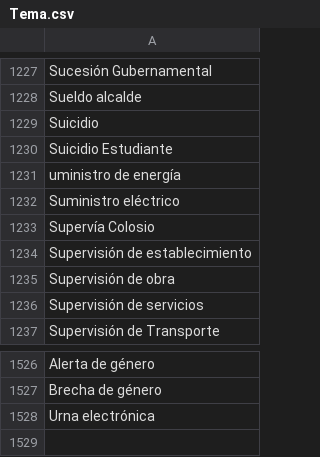
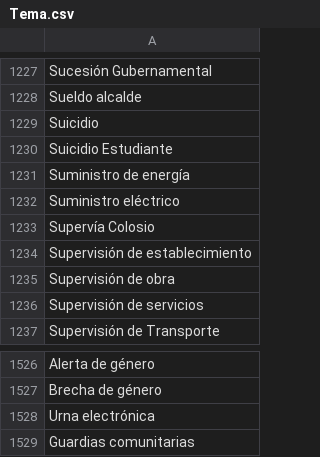
Before and after one commit to thelonious9/captura-portadas, a CSV file: Tema.csv, drawn as a sheet; only a part is shown, gaps mark what is left out.

Commit message:
Guardias comunitarias

```diff
--- a/Tema.csv
+++ b/Tema.csv
@@ -1230,3 +1230,3 @@ Suicidio
 Suicidio Estudiante
-uministro de energía
+Suministro de energía
 Suministro eléctrico
@@ -1528 +1528,2 @@ Brecha de género
 Urna electrónica
+Guardias comunitarias
```
